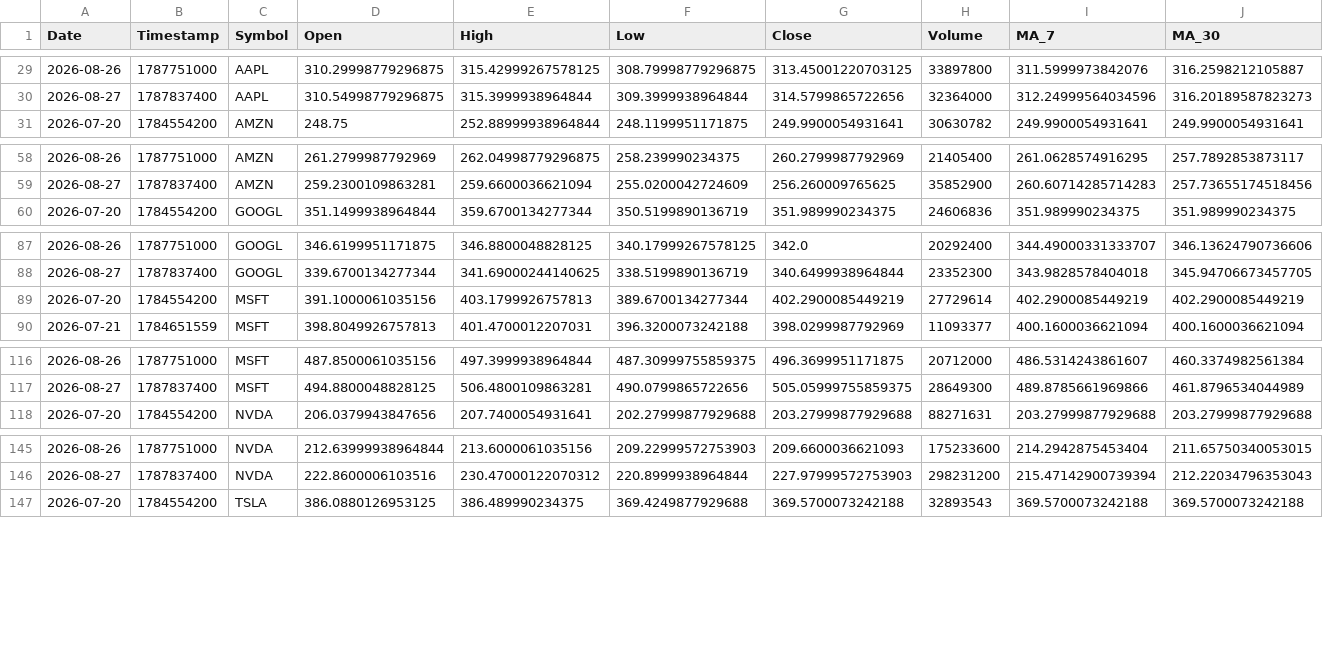
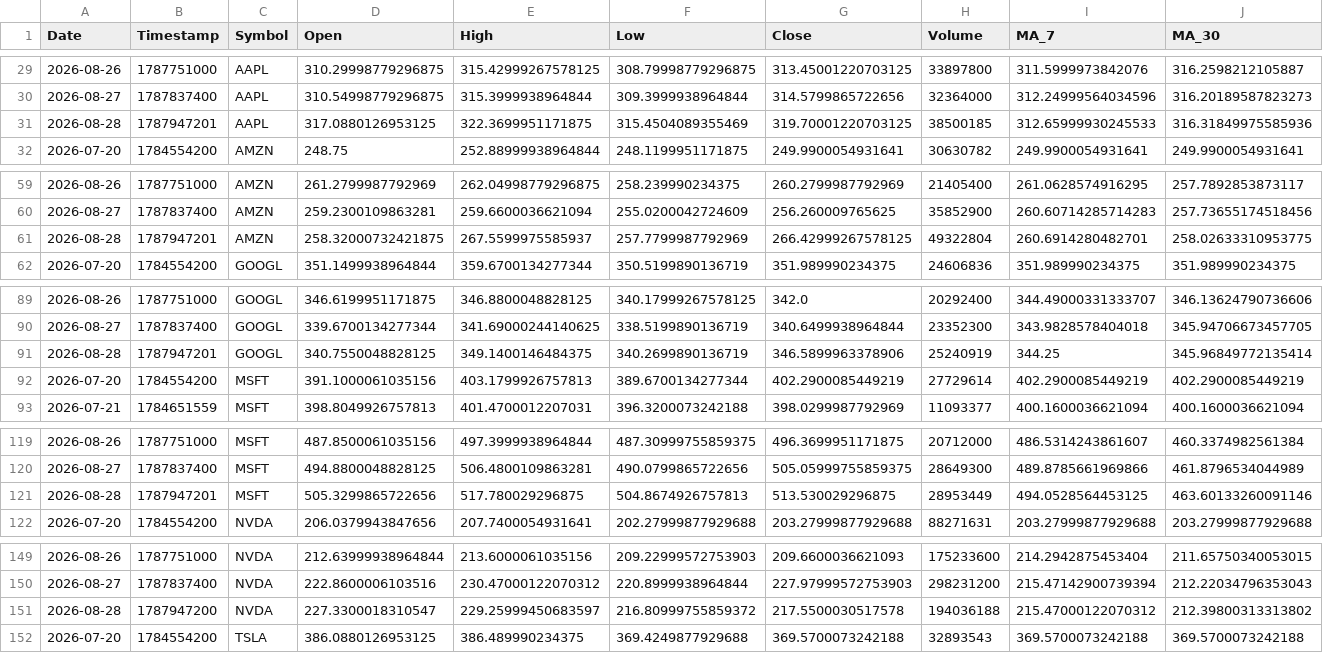
Before and after one commit to Mohammedimad01/market-data-pipeline, a CSV file: data/stocks.csv, drawn as a sheet; only a part is shown, gaps mark what is left out; rows hold the shown columns only; the diff covers the shown part only; the diff names each change by its address in the sheet, - before the commit and + after, or states it on an @@ line.

```diff
--- a/data/stocks.csv
+++ b/data/stocks.csv
+row 31: 2026-08-28 | 1787947201 | AAPL | 317.0880126953125 | 322.3699951171875 | 315.4504089355469 | 319.70001220703125 | 38500185 | 312.65999930245533 | 316.31849975585936
+row 61: 2026-08-28 | 1787947201 | AMZN | 258.32000732421875 | 267.5599975585937 | 257.7799987792969 | 266.42999267578125 | 49322804 | 260.6914280482701 | 258.02633310953775
+row 91: 2026-08-28 | 1787947201 | GOOGL | 340.7550048828125 | 349.1400146484375 | 340.2699890136719 | 346.5899963378906 | 25240919 | 344.25 | 345.96849772135414
+row 121: 2026-08-28 | 1787947201 | MSFT | 505.3299865722656 | 517.780029296875 | 504.8674926757813 | 513.530029296875 | 28953449 | 494.0528564453125 | 463.60133260091146
+row 151: 2026-08-28 | 1787947200 | NVDA | 227.3300018310547 | 229.25999450683597 | 216.80999755859372 | 217.5500030517578 | 194036188 | 215.47000122070312 | 212.39800313313802
```
Also changed, not shown: 1 added row elsewhere in this file, data/crypto.csv, 6 other files.
